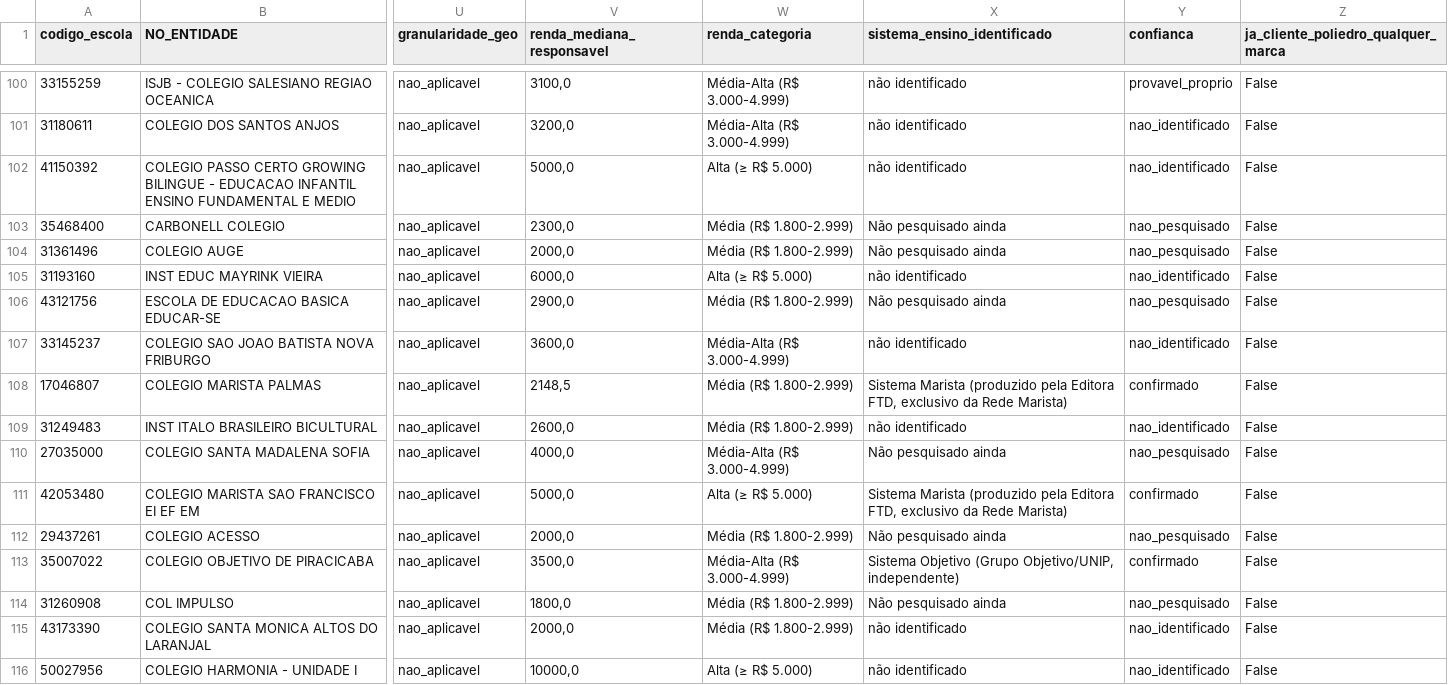
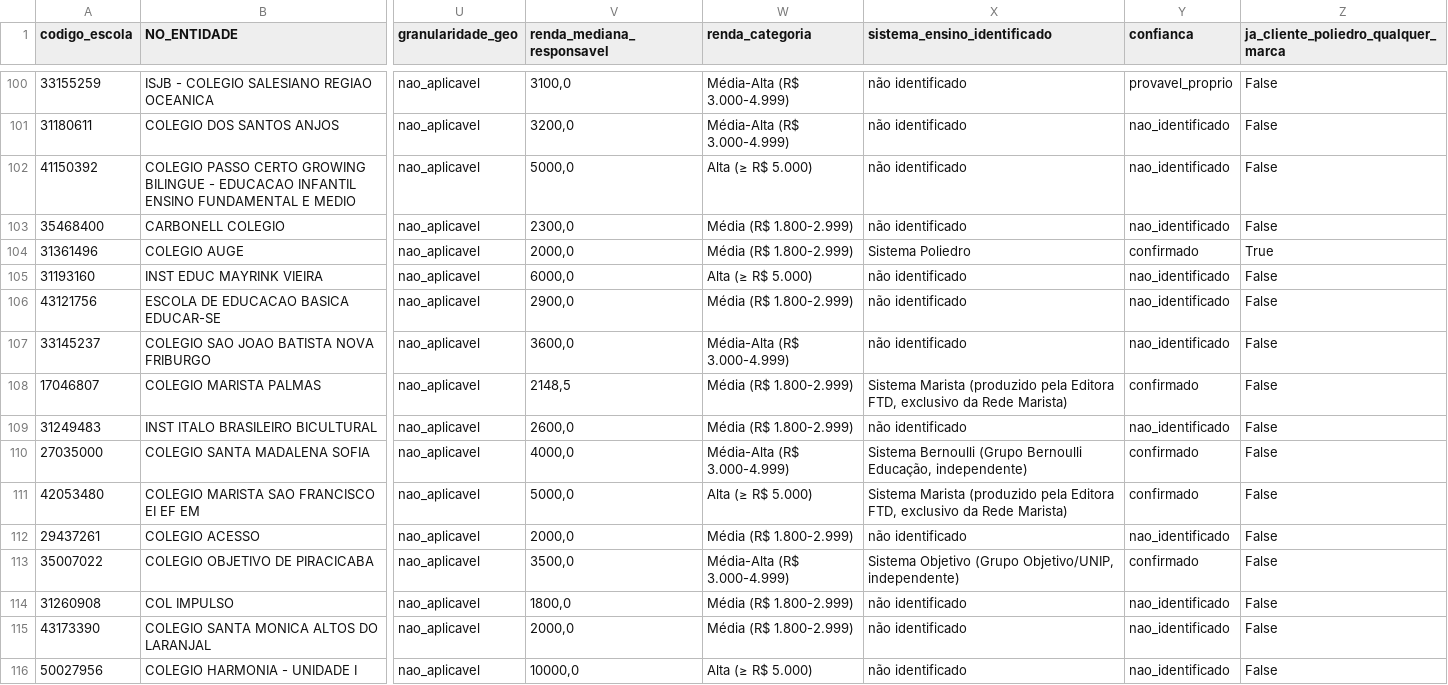
Before and after one commit to guifontoura/poliedro-inteligencia-mercado, a CSV file: data/outputs/14_escolas_powerbi.csv, drawn as a sheet; only a part is shown, gaps mark what is left out; the diff covers the shown part only; the diff names each change by its address in the sheet, - before the commit and + after, or states it on an @@ line.

Commit message:
15a leva: +50 sistema_ensino (batch 3/9 de 20b), 828/1127 (73.5%)
Destaque: +3 clientes ocultos Poliedro confirmados (Colegio Auge/Itabira,
Classe A/Campo Grande, Vem Ser/Sao Jose do Rio Preto) + 1 em confianca
media (Contemporaneo/Natal) - total agora 13 clientes Poliedro (nomeados
+ ocultos) de 1127 Golden Leads.

Achado tecnico: confirmado via campo estruturado que 'Sistema Maxi'
pertence ao Grupo SOMOS Educacao (Centro Educacional Anchieta/Itaituba).

Outros confirmados: SAS (Centro Educacional da Lagoa, Colegio Star,
Diocesano de Caruaru), Bernoulli (Santa Madalena Sofia, Instituto Rio
Branco, Regina Pacis), FTD (Stella Matutina, Santos Anjos), Anglo
(Agostiniano Sao Jose), Etapa (Colegio Sao Jose Pouso Alegre), Fibonacci
(New Way/MDW Joao Pessoa - 3a confirmacao), pH/SOMOS (Santa Marcelina,
confianca media), Sistema Authentico (Alpha Delta Manaus - marca nova).

Provavel_proprio: Farias Brito, Fundacao Matias Machline, Bom Jesus
Divina Providencia-Jaragua do Sul (rede), Colegio Gabarito Uberlandia
(nome generico ja visto em outras 2 redes nao relacionadas).

List-adjacency descartado em varios casos (Braga Mello/Colegio Sophus,
Agostiniano Mendel - mantem duvida de rede Poliedro pra depois, etc).

```diff
--- a/data/outputs/14_escolas_powerbi.csv
+++ b/data/outputs/14_escolas_powerbi.csv
-X103 (sistema_ensino_identificado): Não pesquisado ainda
+X103 (sistema_ensino_identificado): não identificado
-Y103 (confianca): nao_pesquisado
+Y103 (confianca): nao_identificado
-X104 (sistema_ensino_identificado): Não pesquisado ainda
+X104 (sistema_ensino_identificado): Sistema Poliedro
-Y104 (confianca): nao_pesquisado
+Y104 (confianca): confirmado
-Z104: False
+Z104: True
-X106 (sistema_ensino_identificado): Não pesquisado ainda
+X106 (sistema_ensino_identificado): não identificado
-Y106 (confianca): nao_pesquisado
+Y106 (confianca): nao_identificado
-X110 (sistema_ensino_identificado): Não pesquisado ainda
+X110 (sistema_ensino_identificado): Sistema Bernoulli (Grupo Bernoulli Educação, independente)
-Y110 (confianca): nao_pesquisado
+Y110 (confianca): confirmado
-X112 (sistema_ensino_identificado): Não pesquisado ainda
+X112 (sistema_ensino_identificado): não identificado
-Y112 (confianca): nao_pesquisado
+Y112 (confianca): nao_identificado
-X114 (sistema_ensino_identificado): Não pesquisado ainda
+X114 (sistema_ensino_identificado): não identificado
-Y114 (confianca): nao_pesquisado
+Y114 (confianca): nao_identificado
```
Also changed, not shown: 91 edited cells elsewhere in this file, 2 other files.
